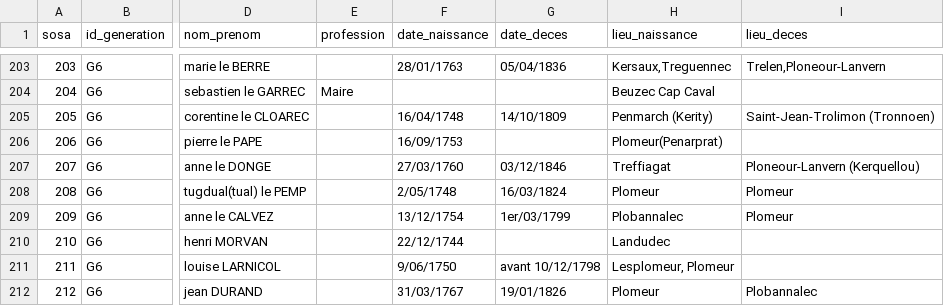
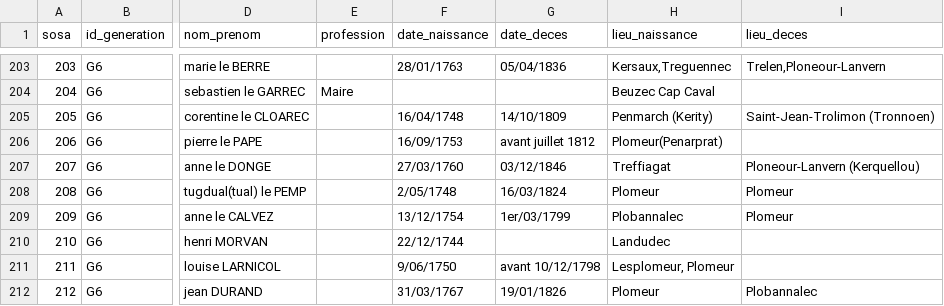
Before and after one commit to katseblodo/Aieux_mes_racines, a CSV file: individus_nettoye.csv, drawn as a sheet; only a part is shown, gaps mark what is left out; the diff names each change by its address in the sheet, - before the commit and + after, or states it on an @@ line.

Commit message:
Update individus_nettoye.csv

```diff
--- a/individus_nettoye.csv
+++ b/individus_nettoye.csv
-G206 (date_deces): (empty)
+G206 (date_deces): avant juillet 1812
```
